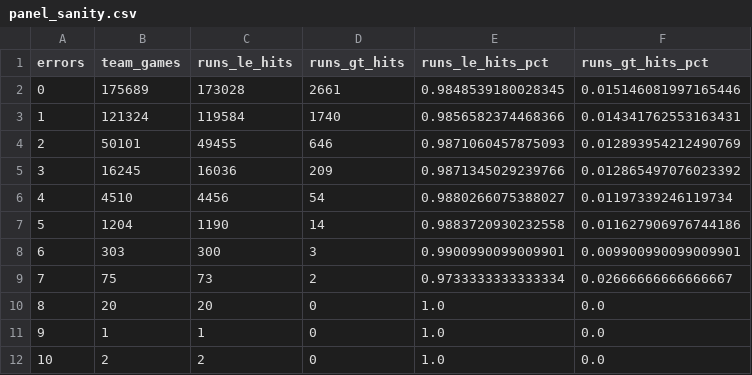
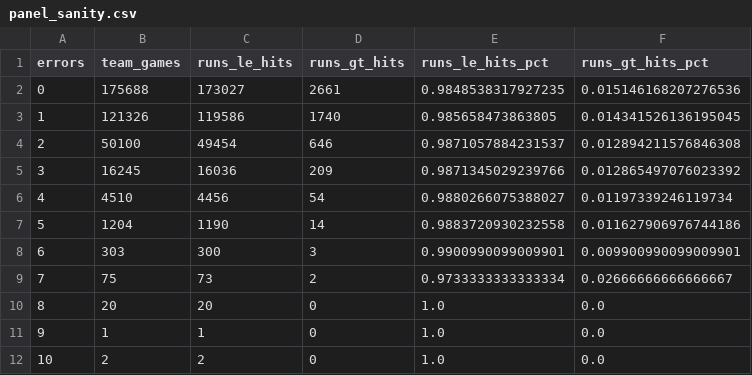
Before and after one commit to JacobPilawa/box_scorigami, a CSV file: validation/panel_sanity.csv, drawn as a sheet.

```diff
--- a/validation/panel_sanity.csv
+++ b/validation/panel_sanity.csv
@@ -1,5 +1,5 @@
 errors,team_games,runs_le_hits,runs_gt_hits,runs_le_hits_pct,runs_gt_hits_pct
-0,175689,173028,2661,0.9848539180028345,0.015146081997165446
-1,121324,119584,1740,0.9856582374468366,0.014341762553163431
-2,50101,49455,646,0.9871060457875093,0.012893954212490769
+0,175688,173027,2661,0.9848538317927235,0.015146168207276536
+1,121326,119586,1740,0.985658473863805,0.014341526136195045
+2,50100,49454,646,0.9871057884231537,0.012894211576846308
 3,16245,16036,209,0.9871345029239766,0.012865497076023392
```
Also changed, not shown: validation/franchise_combo_tracking.csv, validation/rhe_combo_summary.csv, 10 other files.
